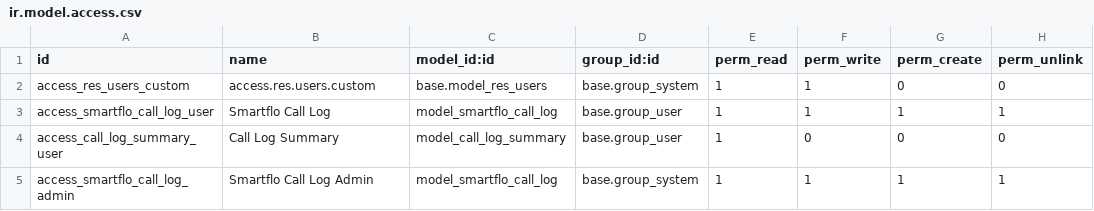
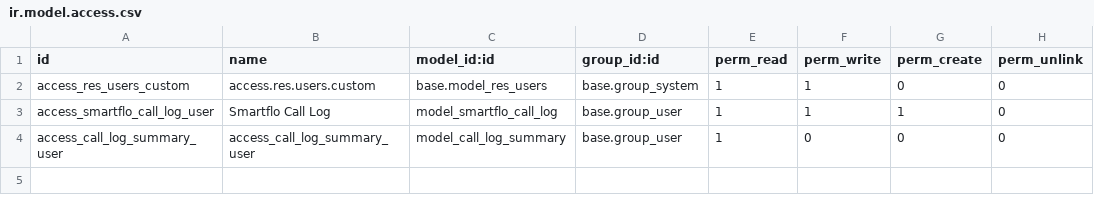
Before and after one commit to RamyaLogan/odoo-anji, a CSV file: custom_addons/smartflow_integration/security/ir.model.access.csv, drawn as a sheet.

Commit message:
Update ir.model.access.csv

```diff
--- a/custom_addons/smartflow_integration/security/ir.model.access.csv
+++ b/custom_addons/smartflow_integration/security/ir.model.access.csv
@@ -2,4 +2,3 @@ id,name,model_id:id,group_id:id,perm_read,perm_write,perm_create,perm_unlink
 access_res_users_custom,access.res.users.custom,base.model_res_users,base.group_system,1,1,0,0
-access_smartflo_call_log_user,Smartflo Call Log,model_smartflo_call_log,base.group_user,1,1,1,1
-access_call_log_summary_user,Call Log Summary,model_call_log_summary,base.group_user,1,0,0,0
-access_smartflo_call_log_admin,Smartflo Call Log Admin,model_smartflo_call_log,base.group_system,1,1,1,1
+access_smartflo_call_log_user,Smartflo Call Log,model_smartflo_call_log,base.group_user,1,1,1,0
+access_call_log_summary_user,access_call_log_summary_user,model_call_log_summary,base.group_user,1,0,0,0
```
